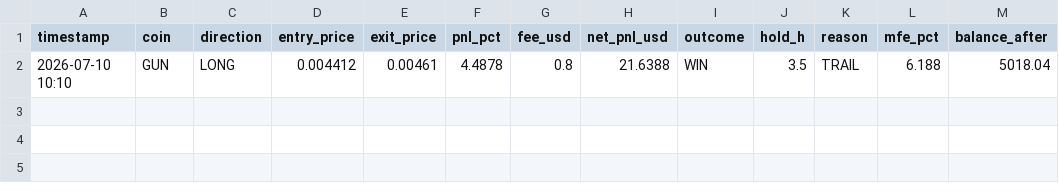
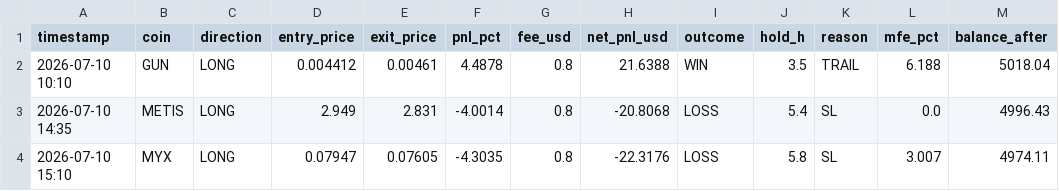
Before and after one commit to AlexeyKharin06/bots-cluster-, a CSV file: memory/trade/paper_v1/paper_trades_P.csv, drawn as a sheet.

```diff
--- a/memory/trade/paper_v1/paper_trades_P.csv
+++ b/memory/trade/paper_v1/paper_trades_P.csv
@@ -2 +2,3 @@ timestamp,coin,direction,entry_price,exit_price,pnl_pct,fee_usd,net_pnl_usd,outc
 2026-07-10 10:10,GUN,LONG,0.004412,0.00461,4.4878,0.8,21.6388,WIN,3.5,TRAIL,6.188,5018.04
+2026-07-10 14:35,METIS,LONG,2.949,2.831,-4.0014,0.8,-20.8068,LOSS,5.4,SL,0.0,4996.43
+2026-07-10 15:10,MYX,LONG,0.07947,0.07605,-4.3035,0.8,-22.3176,LOSS,5.8,SL,3.007,4974.11
```
Also changed, not shown: memory/trade/paper_v1/paper_trades_N.csv, memory/trade/paper_v1/paper_trades_grid.csv, 13 other files.
